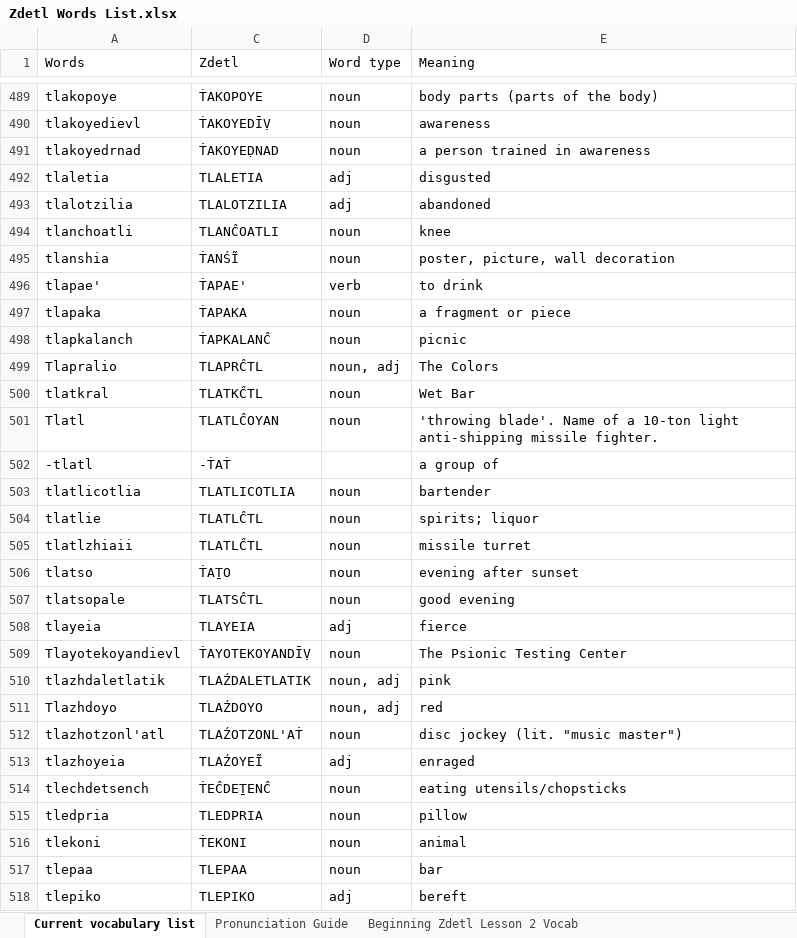
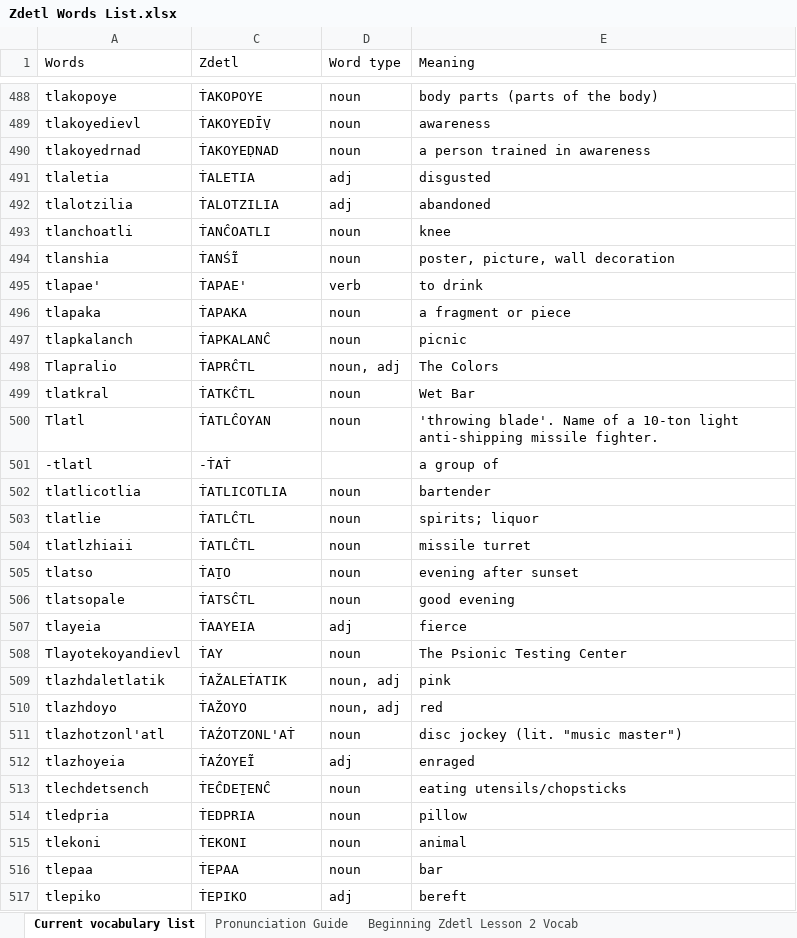
Before and after one commit to jkaz1968/Zdetl, an Excel workbook: Zdetl Words List.xlsx, sheet Current vocabulary list, drawn as a sheet; only a part is shown, gaps mark what is left out; values as stored, in another font and other column widths than the file's, no cell formats; conditional formats not drawn; addresses are those after the commit; the diff covers the shown part only; the diff names each change by its address in the sheet, - before the commit and + after, or states it on an @@ line.

```diff
--- a/Zdetl Words List.xlsx (sheet Current vocabulary list)
+++ b/Zdetl Words List.xlsx (sheet Current vocabulary list)
-C491 (Zdetl): TLALETIA
+C491 (Zdetl): ṪALETIA
-C492 (Zdetl): TLALOTZILIA
+C492 (Zdetl): ṪALOTZILIA
-C493 (Zdetl): TLANĈOATLI
+C493 (Zdetl): ṪANĈOATLI
-C498 (Zdetl): TLAPRĈTL
+C498 (Zdetl): ṪAPRĈTL
-C499 (Zdetl): TLATKĈTL
+C499 (Zdetl): ṪATKĈTL
-C500 (Zdetl): TLATLĈOYAN
+C500 (Zdetl): ṪATLĈOYAN
-C502 (Zdetl): TLATLICOTLIA
+C502 (Zdetl): ṪATLICOTLIA
-C503:C504 (Zdetl): TLATLĈTL
+C503:C504 (Zdetl): ṪATLĈTL
-C506 (Zdetl): TLATSĈTL
+C506 (Zdetl): ṪATSĈTL
-C507 (Zdetl): TLAYEIA
+C507 (Zdetl): ṪAAYEIA
-C508 (Zdetl): ṪAYOTEKOYANDĪṾ
+C508 (Zdetl): ṪAY
-C509 (Zdetl): TLAŹDALETLATIK
+C509 (Zdetl): ṪAŽALEṪATIK
-A510 (Words): Tlazhdoyo
+A510 (Words): tlazhdoyo
-C510 (Zdetl): TLAŹDOYO
+C510 (Zdetl): ṪAŽOYO
-C511 (Zdetl): TLAŹOTZONL'AṪ
+C511 (Zdetl): ṪAŹOTZONL'AṪ
-C512 (Zdetl): TLAŹOYEĨ
+C512 (Zdetl): ṪAŹOYEĨ
-C514 (Zdetl): TLEDPRIA
+C514 (Zdetl): ṪEDPRIA
-C516 (Zdetl): TLEPAA
+C516 (Zdetl): ṪEPAA
-C517 (Zdetl): TLEPIKO
+C517 (Zdetl): ṪEPIKO
```
Also changed, not shown: 2 added rows, 1 removed row and 39 edited cells elsewhere in this sheet, cell formats, hidden cells, 2 other files.
